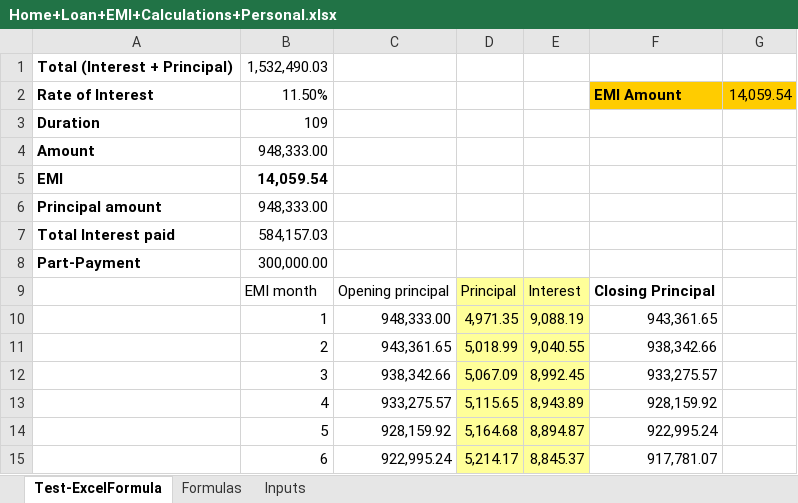
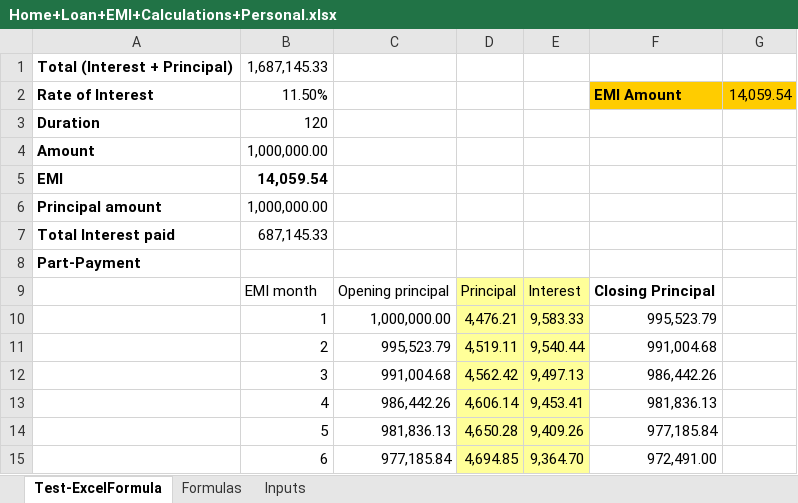
Before and after one commit to sendtomitesh/ET2, an Excel workbook: EMIExpert/Home+Loan+EMI+Calculations+Personal.xlsx, sheet Test-ExcelFormula, drawn as a sheet; only a part is shown; values as stored, in another font and other column widths than the file's, no borders; the diff covers the shown part only; the diff names each change by its address in the sheet, - before the commit and + after, or states it on an @@ line.

Commit message:
added emi formulas

```diff
--- a/EMIExpert/Home+Loan+EMI+Calculations+Personal.xlsx (sheet Test-ExcelFormula)
+++ b/EMIExpert/Home+Loan+EMI+Calculations+Personal.xlsx (sheet Test-ExcelFormula)
-B1: 1,532,490.03
+B1: 1,687,145.33
-B3: 109
+B3: 120
-B4: 948,333.00
+B4: 1,000,000.00
-B6: 948,333.00
+B6: 1,000,000.00
-B7: 584,157.03
+B7: 687,145.33
-B8: 300,000.00
+B8: (empty)
-C10: 948,333.00
+C10: 1,000,000.00
-D10: 4,971.35
+D10: 4,476.21
-E10: 9,088.19
+E10: 9,583.33
-F10: 943,361.65
+F10: 995,523.79
-C11: 943,361.65
+C11: 995,523.79
-D11: 5,018.99
+D11: 4,519.11
-E11: 9,040.55
+E11: 9,540.44
-F11: 938,342.66
+F11: 991,004.68
-C12: 938,342.66
+C12: 991,004.68
-D12: 5,067.09
+D12: 4,562.42
-E12: 8,992.45
+E12: 9,497.13
-F12: 933,275.57
+F12: 986,442.26
-C13: 933,275.57
+C13: 986,442.26
-D13: 5,115.65
+D13: 4,606.14
-E13: 8,943.89
+E13: 9,453.41
-F13: 928,159.92
+F13: 981,836.13
-C14: 928,159.92
+C14: 981,836.13
-D14: 5,164.68
+D14: 4,650.28
-E14: 8,894.87
+E14: 9,409.26
-F14: 922,995.24
+F14: 977,185.84
-C15: 922,995.24
+C15: 977,185.84
-D15: 5,214.17
+D15: 4,694.85
-E15: 8,845.37
+E15: 9,364.70
-F15: 917,781.07
+F15: 972,491.00
```
Also changed, not shown: 455 edited cells elsewhere in this sheet, sheet Inputs, 4 other files.
